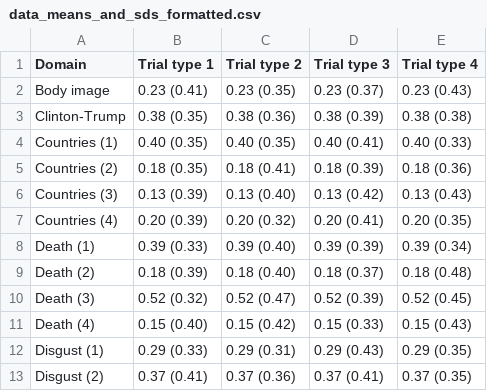
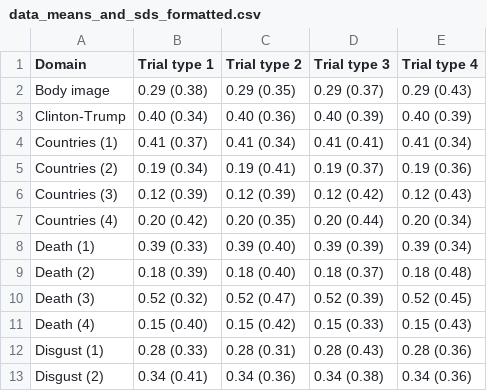
Before and after one commit to ianhussey/are-irap-trial-types-functionally-independent, a CSV file: data/summary/data_means_and_sds_formatted.csv, drawn as a sheet; only a part is shown; the diff covers the shown part only.

```diff
--- a/data/summary/data_means_and_sds_formatted.csv
+++ b/data/summary/data_means_and_sds_formatted.csv
@@ -1,8 +1,8 @@
 Domain,Trial type 1,Trial type 2,Trial type 3,Trial type 4
-Body image,0.23 (0.41),0.23 (0.35),0.23 (0.37),0.23 (0.43)
-Clinton-Trump,0.38 (0.35),0.38 (0.36),0.38 (0.39),0.38 (0.38)
-Countries (1),0.40 (0.35),0.40 (0.35),0.40 (0.41),0.40 (0.33)
-Countries (2),0.18 (0.35),0.18 (0.41),0.18 (0.39),0.18 (0.36)
-Countries (3),0.13 (0.39),0.13 (0.40),0.13 (0.42),0.13 (0.43)
-Countries (4),0.20 (0.39),0.20 (0.32),0.20 (0.41),0.20 (0.35)
+Body image,0.29 (0.38),0.29 (0.35),0.29 (0.37),0.29 (0.43)
+Clinton-Trump,0.40 (0.34),0.40 (0.36),0.40 (0.39),0.40 (0.39)
+Countries (1),0.41 (0.37),0.41 (0.34),0.41 (0.41),0.41 (0.34)
+Countries (2),0.19 (0.34),0.19 (0.41),0.19 (0.37),0.19 (0.36)
+Countries (3),0.12 (0.39),0.12 (0.39),0.12 (0.42),0.12 (0.43)
+Countries (4),0.20 (0.42),0.20 (0.35),0.20 (0.44),0.20 (0.34)
 Death (1),0.39 (0.33),0.39 (0.40),0.39 (0.39),0.39 (0.34)
@@ -11,3 +11,3 @@ Death (3),0.52 (0.32),0.52 (0.47),0.52 (0.39),0.52 (0.45)
 Death (4),0.15 (0.40),0.15 (0.42),0.15 (0.33),0.15 (0.43)
-Disgust (1),0.29 (0.33),0.29 (0.31),0.29 (0.43),0.29 (0.35)
-Disgust (2),0.37 (0.41),0.37 (0.36),0.37 (0.41),0.37 (0.35)
+Disgust (1),0.28 (0.33),0.28 (0.31),0.28 (0.43),0.28 (0.36)
+Disgust (2),0.34 (0.41),0.34 (0.36),0.34 (0.38),0.34 (0.36)
```
Also changed, not shown: 3 added rows, 1 removed row and 82 edited cells elsewhere in this file, data/processed/data_effect_sizes.csv, data/summary/data_correlations_and_sample_sizes.csv, 10 other files.
